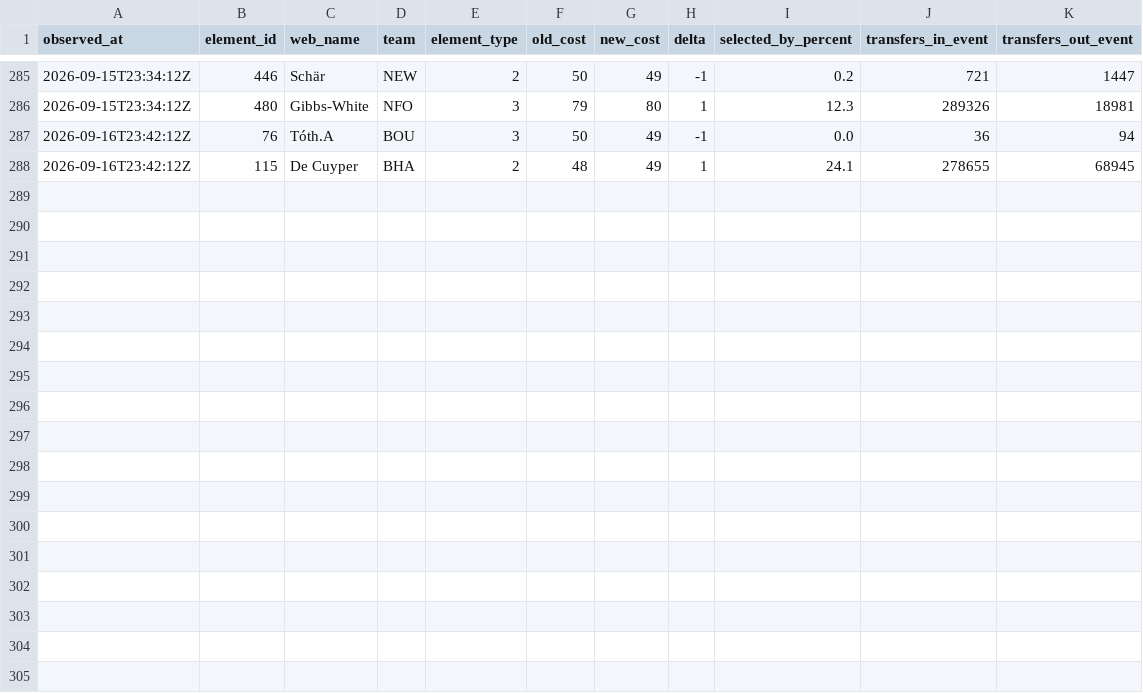
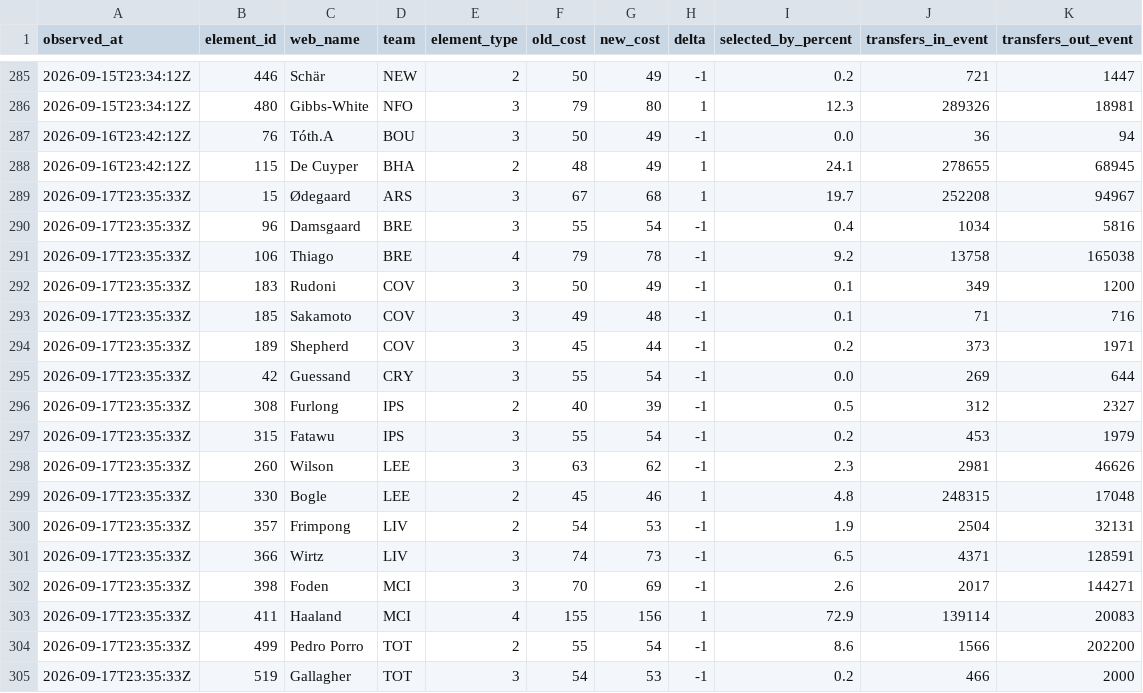
Before and after one commit to Unholy-smoke/fpl-mirror, a CSV file: data/history/prices.csv, drawn as a sheet; only a part is shown, gaps mark what is left out.

```diff
--- a/data/history/prices.csv
+++ b/data/history/prices.csv
@@ -288 +288,18 @@ observed_at,element_id,web_name,team,element_type,old_cost,new_cost,delta,select
 "2026-09-16T23:42:12Z",115,"De Cuyper","BHA",2,48,49,1,"24.1",278655,68945
+"2026-09-17T23:35:33Z",15,"Ødegaard","ARS",3,67,68,1,"19.7",252208,94967
+"2026-09-17T23:35:33Z",96,"Damsgaard","BRE",3,55,54,-1,"0.4",1034,5816
+"2026-09-17T23:35:33Z",106,"Thiago","BRE",4,79,78,-1,"9.2",13758,165038
+"2026-09-17T23:35:33Z",183,"Rudoni","COV",3,50,49,-1,"0.1",349,1200
+"2026-09-17T23:35:33Z",185,"Sakamoto","COV",3,49,48,-1,"0.1",71,716
+"2026-09-17T23:35:33Z",189,"Shepherd","COV",3,45,44,-1,"0.2",373,1971
+"2026-09-17T23:35:33Z",42,"Guessand","CRY",3,55,54,-1,"0.0",269,644
+"2026-09-17T23:35:33Z",308,"Furlong","IPS",2,40,39,-1,"0.5",312,2327
+"2026-09-17T23:35:33Z",315,"Fatawu","IPS",3,55,54,-1,"0.2",453,1979
+"2026-09-17T23:35:33Z",260,"Wilson","LEE",3,63,62,-1,"2.3",2981,46626
+"2026-09-17T23:35:33Z",330,"Bogle","LEE",2,45,46,1,"4.8",248315,17048
+"2026-09-17T23:35:33Z",357,"Frimpong","LIV",2,54,53,-1,"1.9",2504,32131
+"2026-09-17T23:35:33Z",366,"Wirtz","LIV",3,74,73,-1,"6.5",4371,128591
+"2026-09-17T23:35:33Z",398,"Foden","MCI",3,70,69,-1,"2.6",2017,144271
+"2026-09-17T23:35:33Z",411,"Haaland","MCI",4,155,156,1,"72.9",139114,20083
+"2026-09-17T23:35:33Z",499,"Pedro Porro","TOT",2,55,54,-1,"8.6",1566,202200
+"2026-09-17T23:35:33Z",519,"Gallagher","TOT",3,54,53,-1,"0.2",466,2000
```
Also changed, not shown: 7 other files.
